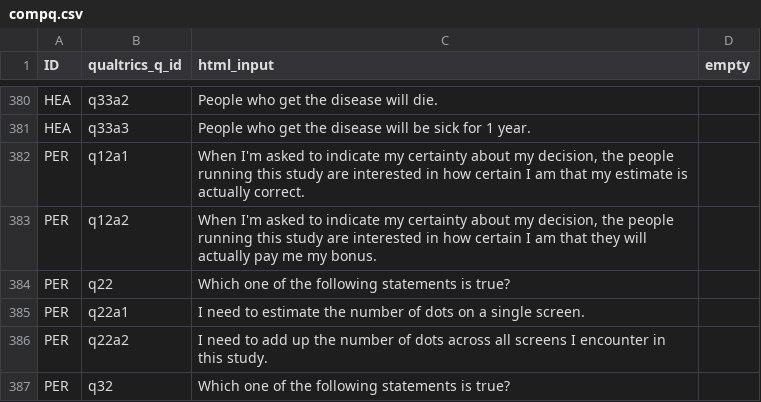
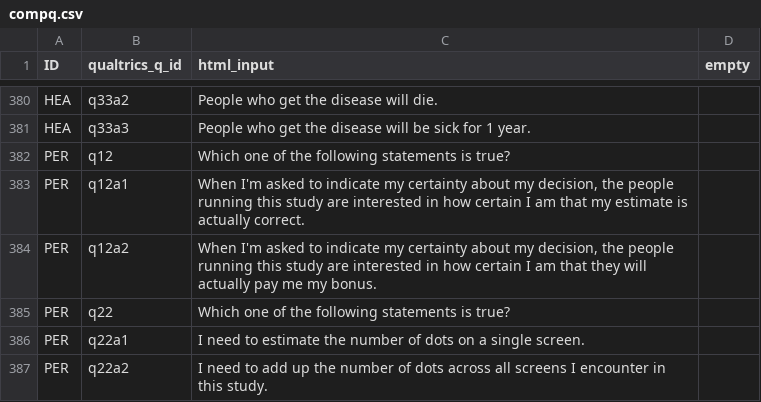
Before and after one commit to jeffreyyang97/Attenuation, a CSV file: Instructions/html/compq.csv, drawn as a sheet; only a part is shown, gaps mark what is left out; the shorter side is filled out with more unchanged rows.

Commit message:
whole survey

```diff
--- a/Instructions/html/compq.csv
+++ b/Instructions/html/compq.csv
@@ -381,2 +381,3 @@ HEA,q33a2,People who get the disease will die.,
 HEA,q33a3,People who get the disease will be sick for 1 year.,
+PER,q12,Which one of the following statements is true?,
 PER,q12a1,"When I'm asked to indicate my certainty about my decision, the people running this study are interested in how certain I am that my estimate is actually correct.",
```
